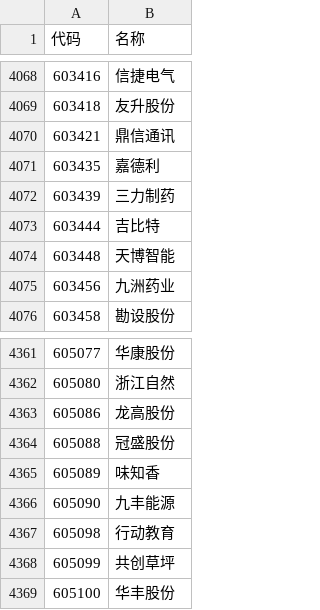
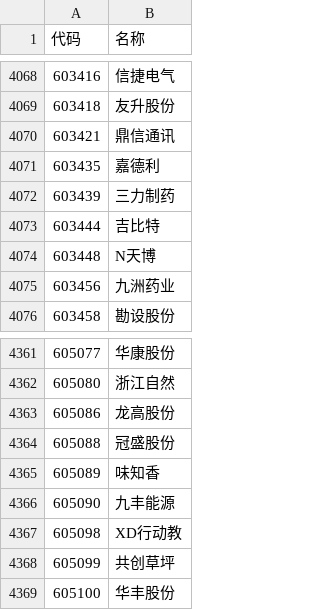
Before and after one commit to forelens-chou/finanalyst, a CSV file: trendbreak/all_stocks.csv, drawn as a sheet; only a part is shown, gaps mark what is left out; the diff covers the shown part only.

```diff
--- a/trendbreak/all_stocks.csv
+++ b/trendbreak/all_stocks.csv
@@ -4073,3 +4073,3 @@
 603444,吉比特
-603448,天博智能
+603448,N天博
 603456,九洲药业
@@ -4366,3 +4366,3 @@
 605090,九丰能源
-605098,行动教育
+605098,XD行动教
 605099,共创草坪
```
Also changed, not shown: 5 edited cells elsewhere in this file, 8 other files.
